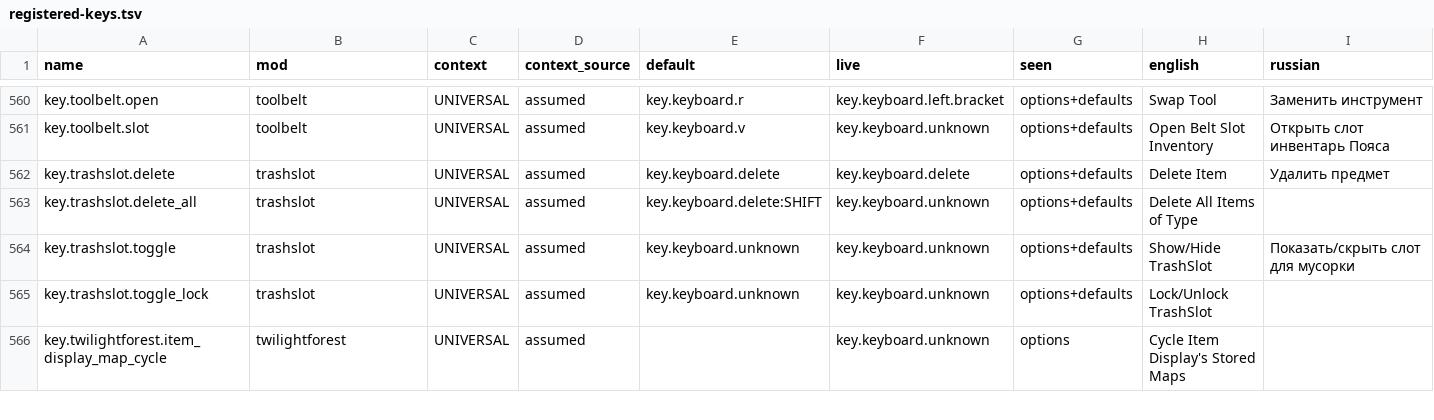
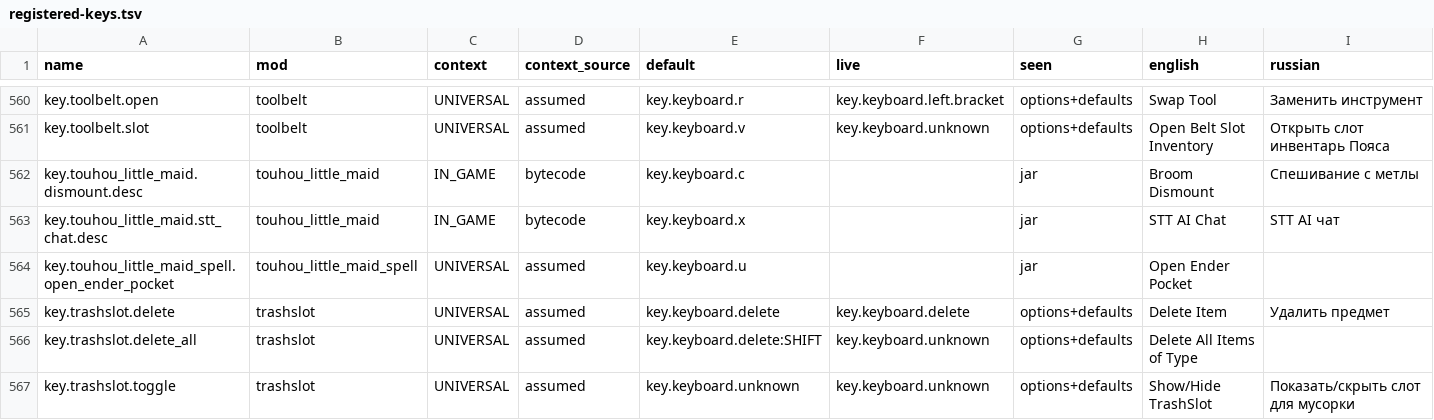
Before and after one commit to MarkZamore/LL8, a TSV file: tools/keybinds/registered-keys.tsv, drawn as a sheet; only a part is shown, gaps mark what is left out; the shorter side is filled out with more unchanged rows; the diff names each change by its address in the sheet, - before the commit and + after, or states it on an @@ line.

```diff
--- a/tools/keybinds/registered-keys.tsv
+++ b/tools/keybinds/registered-keys.tsv
+row 562: key.touhou_little_maid.dismount.desc | touhou_little_maid | IN_GAME | bytecode | key.keyboard.c |  | jar | Broom Dismount | Спешивание с метлы
+row 563: key.touhou_little_maid.stt_chat.desc | touhou_little_maid | IN_GAME | bytecode | key.keyboard.x |  | jar | STT AI Chat | STT AI чат
+row 564: key.touhou_little_maid_spell.open_ender_pocket | touhou_little_maid_spell | UNIVERSAL | assumed | key.keyboard.u |  | jar | Open Ender Pocket
```
Also changed, not shown: 5 other files.
